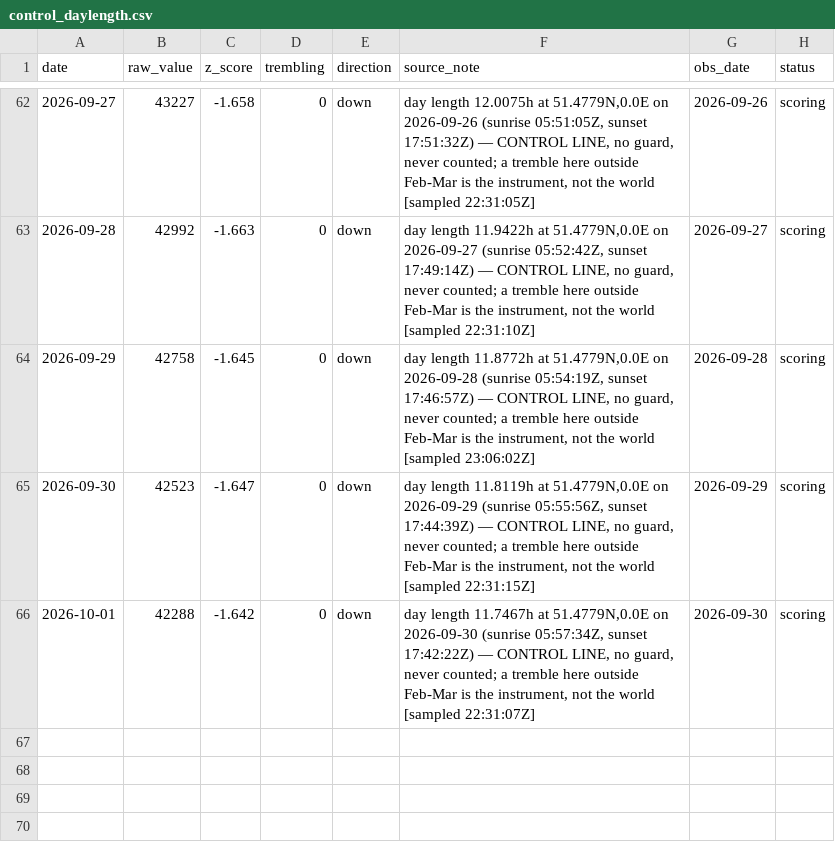
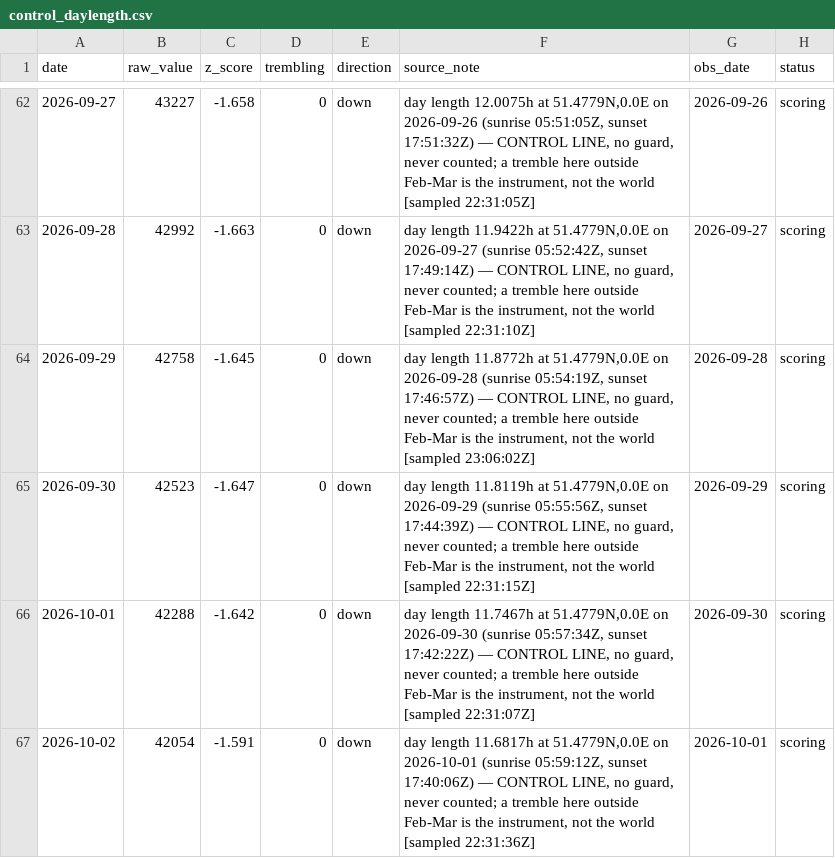
Before and after one commit to wan9yu/tremor, a CSV file: data/control_daylength.csv, drawn as a sheet; only a part is shown, gaps mark what is left out; the diff names each change by its address in the sheet, - before the commit and + after, or states it on an @@ line.

```diff
--- a/data/control_daylength.csv
+++ b/data/control_daylength.csv
+row 67: 2026-10-02 | 42054 | -1.591 | 0 | down | day length 11.6817h at 51.4779N,0.0E on 2026-10-01 (sunrise 05:59:12Z, sunset 17:40:06Z) — CONTROL LINE, no guard, never counted; a tremble here outside Feb-Mar is the instrument, not the world [sampled 22:31:36Z] | 2026-10-01 | scoring
```
Also changed, not shown: data/components/chokepoint_breadth.csv, data/components/flights.csv, 52 other files.
